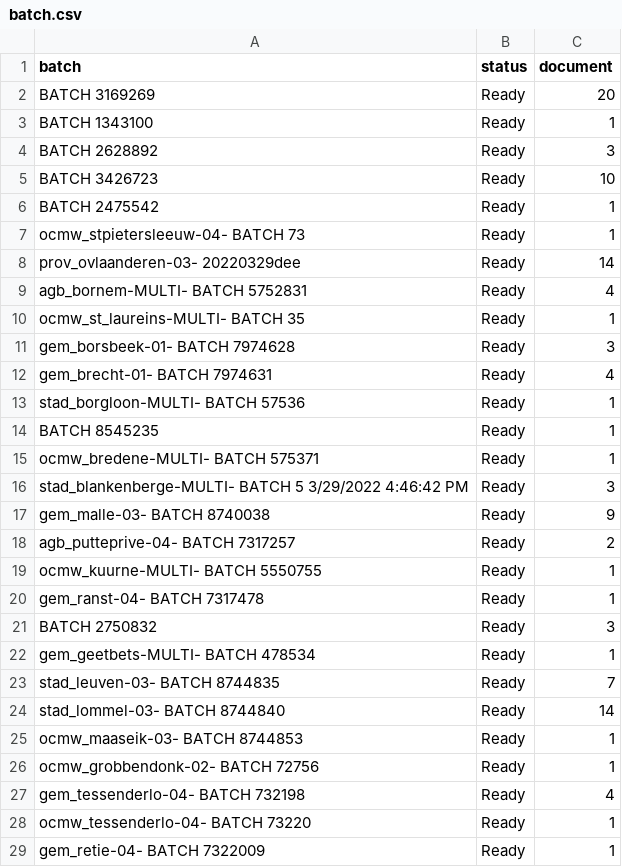
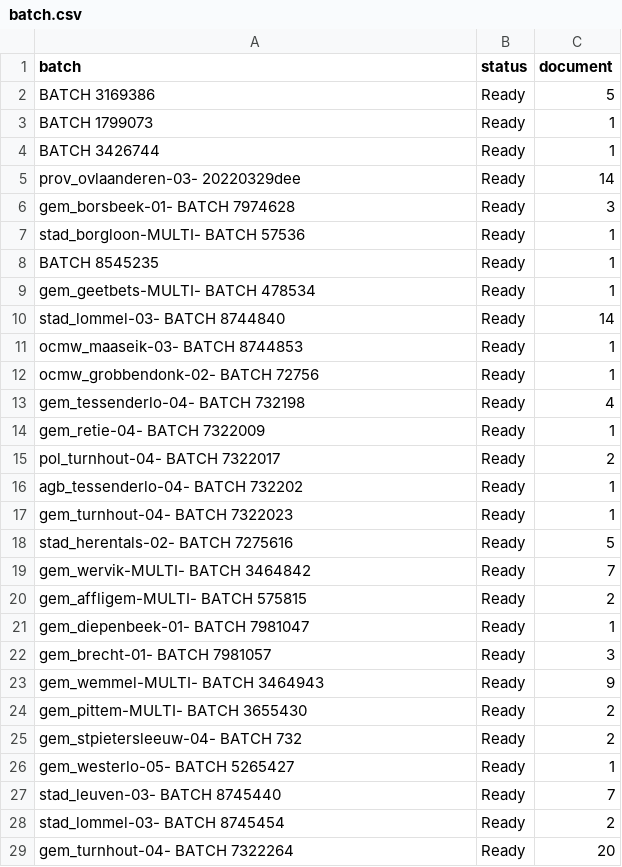
Before and after one commit to harivonyR/puppeteer-webscrap-app, a CSV file: public/assets/batch.csv (was batch.csv), drawn as a sheet; only a part is shown; the shorter side is filled out with more unchanged rows; the diff covers the shown part only.

```diff
--- a/batch.csv
+++ b/public/assets/batch.csv
@@ -1,24 +1,10 @@
 batch,status,document
-BATCH 3169269,Ready,20
-BATCH 1343100,Ready,1
-BATCH 2628892,Ready,3
-BATCH 3426723,Ready,10
-BATCH 2475542,Ready,1
-ocmw_stpietersleeuw-04- BATCH 73,Ready,1
+BATCH 3169386,Ready,5
+BATCH 1799073,Ready,1
+BATCH 3426744,Ready,1
 prov_ovlaanderen-03- 20220329dee,Ready,14
-agb_bornem-MULTI- BATCH 5752831,Ready,4
-ocmw_st_laureins-MULTI- BATCH 35,Ready,1
 gem_borsbeek-01- BATCH 7974628,Ready,3
-gem_brecht-01- BATCH 7974631,Ready,4
 stad_borgloon-MULTI- BATCH 57536,Ready,1
 BATCH 8545235,Ready,1
-ocmw_bredene-MULTI- BATCH 575371,Ready,1
-stad_blankenberge-MULTI- BATCH 5 3/29/2022 4:46:42 PM,Ready,3
-gem_malle-03- BATCH 8740038,Ready,9
-agb_putteprive-04- BATCH 7317257,Ready,2
-ocmw_kuurne-MULTI- BATCH 5550755,Ready,1
-gem_ranst-04- BATCH 7317478,Ready,1
-BATCH 2750832,Ready,3
 gem_geetbets-MULTI- BATCH 478534,Ready,1
-stad_leuven-03- BATCH 8744835,Ready,7
 stad_lommel-03- BATCH 8744840,Ready,14
@@ -27,3 +13,2 @@ ocmw_grobbendonk-02- BATCH 72756,Ready,1
 gem_tessenderlo-04- BATCH 732198,Ready,4
-ocmw_tessenderlo-04- BATCH 73220,Ready,1
 gem_retie-04- BATCH 7322009,Ready,1
```
Also changed, not shown: 21 added rows and 4 removed rows elsewhere in this file, 8 other files.
